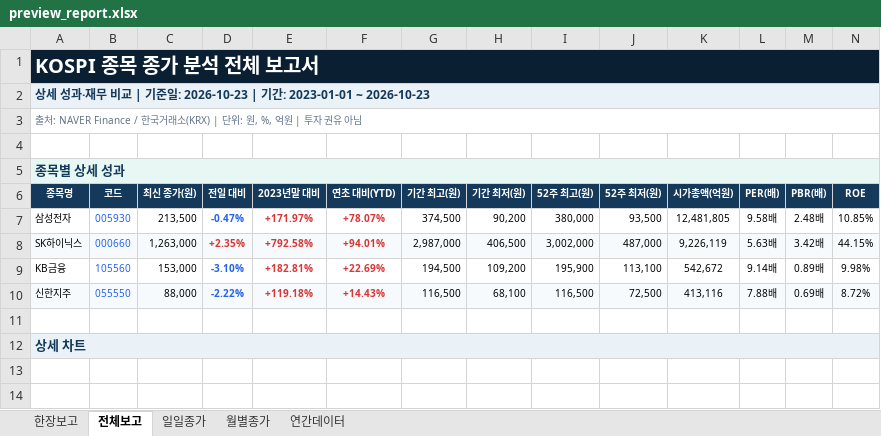
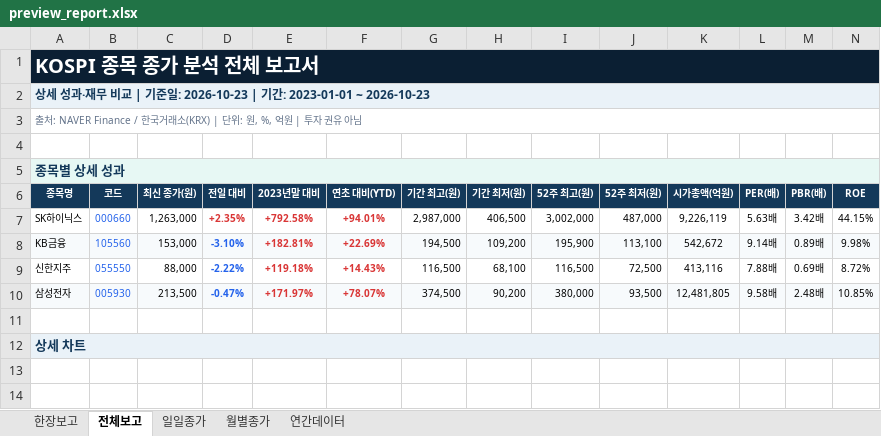
Before and after one commit to sungwooju712/stock, an Excel workbook: exports/preview_report.xlsx, sheet 전체보고, drawn as a sheet; only a part is shown; values as stored, in another font and other column widths than the file's, no borders; charts and pictures not drawn; addresses are those after the commit; the diff covers the shown part only; the diff names each change by its address in the sheet, - before the commit and + after, or states it on an @@ line.

Commit message:
Fix Excel chart overlap and extend screener filters

```diff
--- a/exports/preview_report.xlsx (sheet 전체보고)
+++ b/exports/preview_report.xlsx (sheet 전체보고)
-A7:N7 fill: #F7FAFC
+A7:N7 fill: none
-A8:N8 fill: none
+A8:N8 fill: #F7FAFC
-A9:N9 fill: #F7FAFC
+A9:N9 fill: none
@@ row 7 moved to row 10: 삼성전자 @@
```
Also changed, not shown: cell formats elsewhere in this sheet, sheet 연간데이터, sheet 한장보고, sheet 월별종가, sheet 일일종가, charts or pictures, exports/preview_screen.xlsx, 7 other files.
